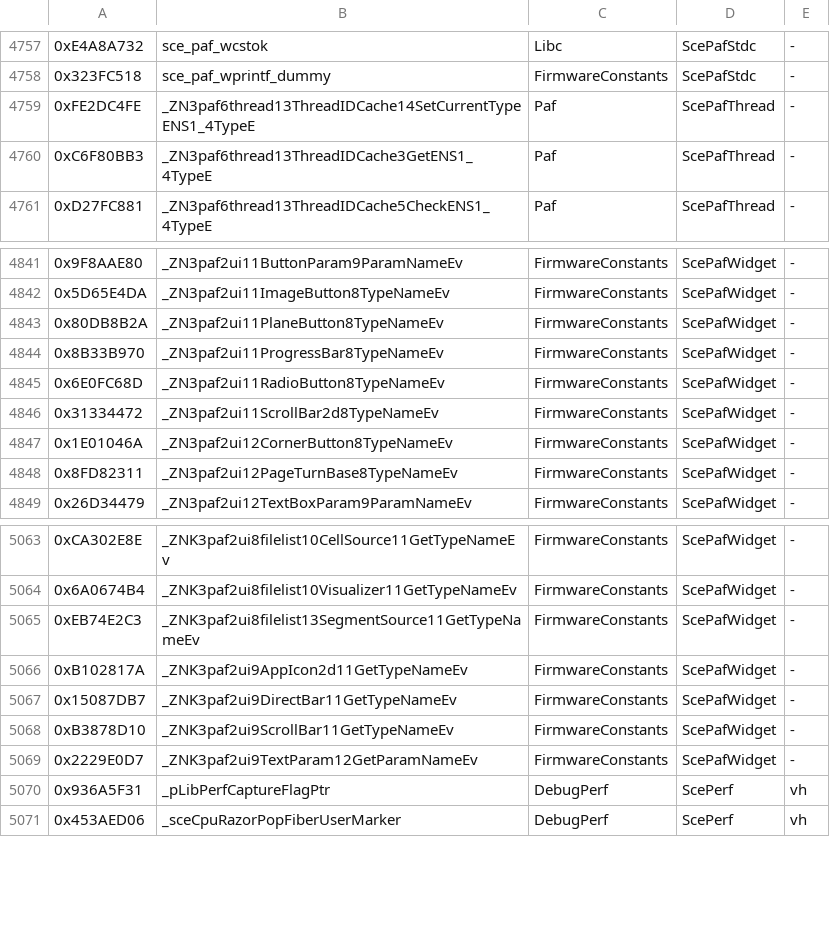
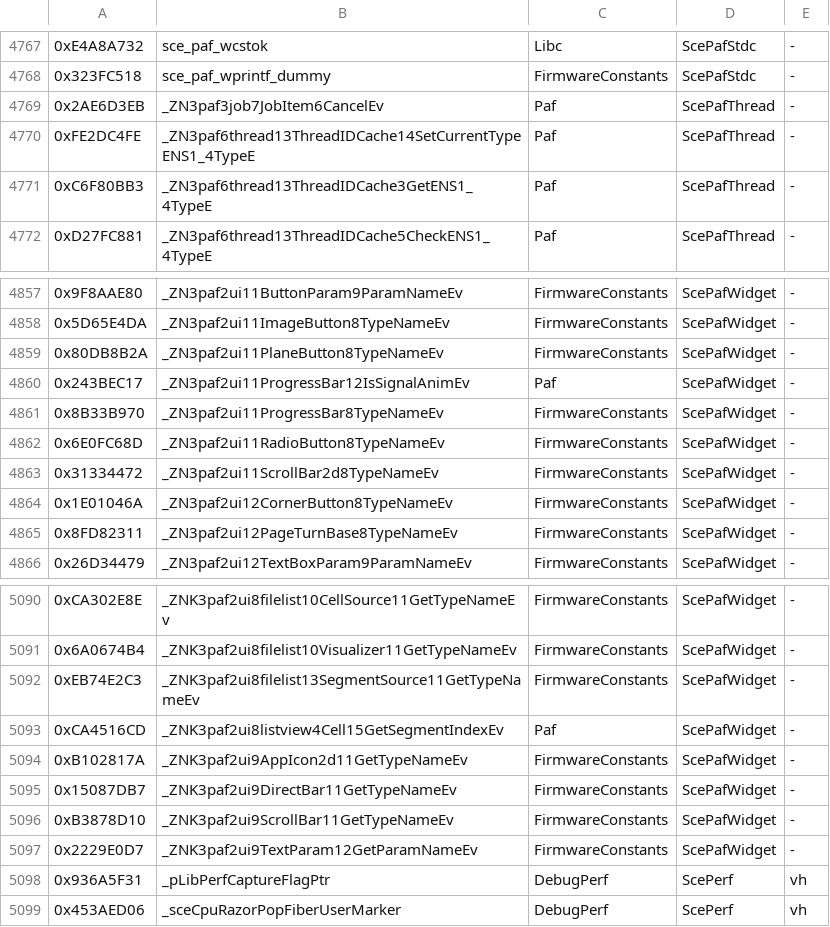
Before and after one commit to guilhermerochas/VitaSharp, a TSV file: docs/hle/data/vitasharp-implemented.tsv, drawn as a sheet; only a part is shown, gaps mark what is left out; the diff covers the shown part only.

```diff
--- a/docs/hle/data/vitasharp-implemented.tsv
+++ b/docs/hle/data/vitasharp-implemented.tsv
@@ -4758,2 +4768,3 @@
 0x323FC518	sce_paf_wprintf_dummy	FirmwareConstants	ScePafStdc	-
+0x2AE6D3EB	_ZN3paf3job7JobItem6CancelEv	Paf	ScePafThread	-
 0xFE2DC4FE	_ZN3paf6thread13ThreadIDCache14SetCurrentTypeENS1_4TypeE	Paf	ScePafThread	-
@@ -4843,2 +4859,3 @@
 0x80DB8B2A	_ZN3paf2ui11PlaneButton8TypeNameEv	FirmwareConstants	ScePafWidget	-
+0x243BEC17	_ZN3paf2ui11ProgressBar12IsSignalAnimEv	Paf	ScePafWidget	-
 0x8B33B970	_ZN3paf2ui11ProgressBar8TypeNameEv	FirmwareConstants	ScePafWidget	-
@@ -5065,2 +5092,3 @@
 0xEB74E2C3	_ZNK3paf2ui8filelist13SegmentSource11GetTypeNameEv	FirmwareConstants	ScePafWidget	-
+0xCA4516CD	_ZNK3paf2ui8listview4Cell15GetSegmentIndexEv	Paf	ScePafWidget	-
 0xB102817A	_ZNK3paf2ui9AppIcon2d11GetTypeNameEv	FirmwareConstants	ScePafWidget	-
```
Also changed, not shown: 25 added rows elsewhere in this file, 2 other files.
